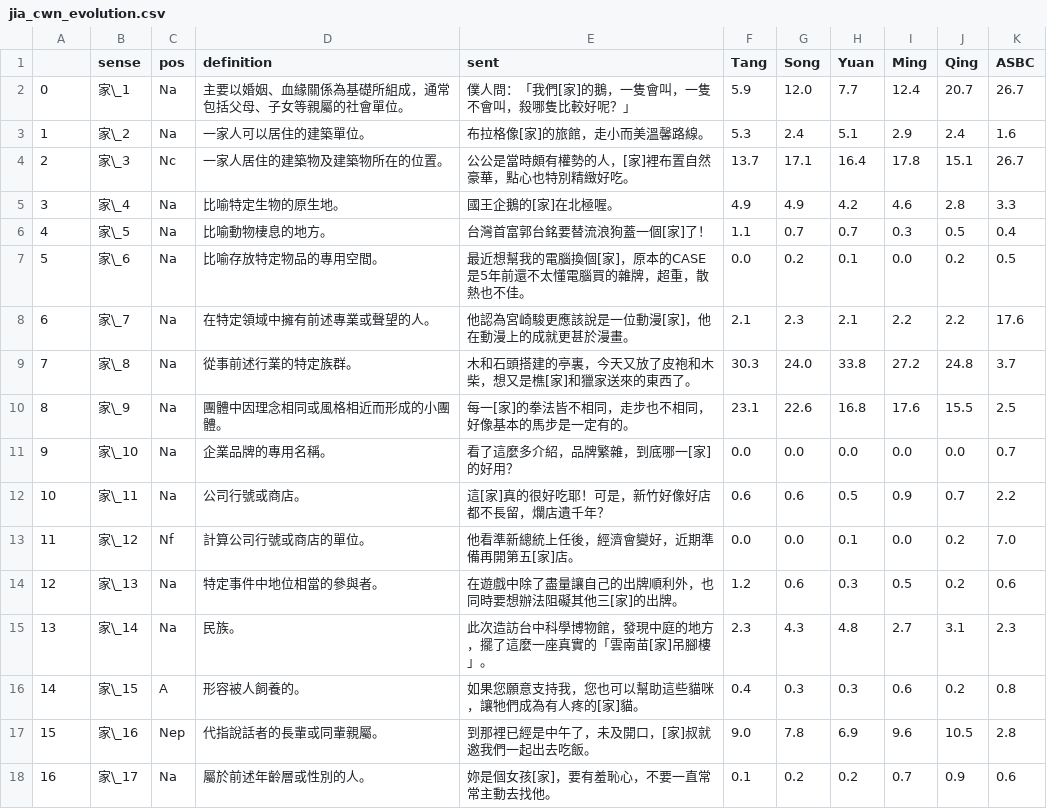
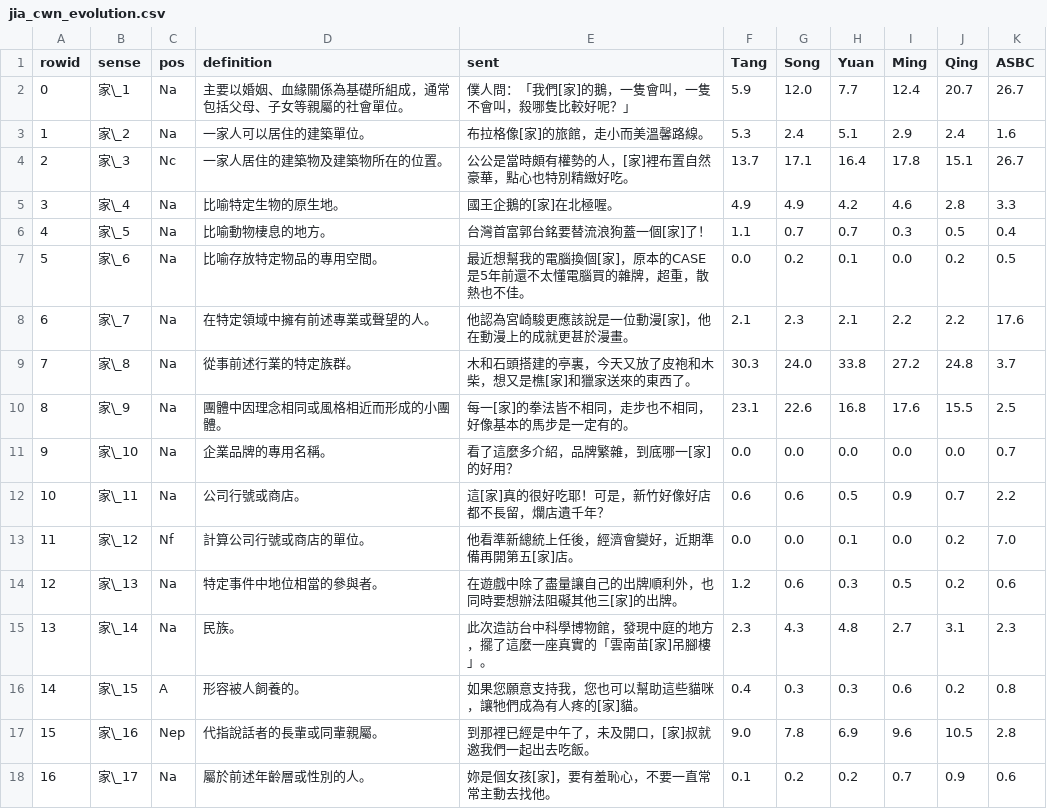
Before and after one commit to whitejavasparrow/thesis_latex, a CSV file: overleaf/tabs/jia_cwn_evolution.csv, drawn as a sheet.

```diff
--- a/overleaf/tabs/jia_cwn_evolution.csv
+++ b/overleaf/tabs/jia_cwn_evolution.csv
@@ -1,2 +1,2 @@
-,sense,pos,definition,sent,Tang,Song,Yuan,Ming,Qing,ASBC
+rowid,sense,pos,definition,sent,Tang,Song,Yuan,Ming,Qing,ASBC
 0,家\_1,Na,主要以婚姻、血緣關係為基礎所組成，通常包括父母、子女等親屬的社會單位。,僕人問：「我們[家]的鵝，一隻會叫，一隻不會叫，殺哪隻比較好呢？」,5.9,12.0,7.7,12.4,20.7,26.7
```
Also changed, not shown: 12 other files.
